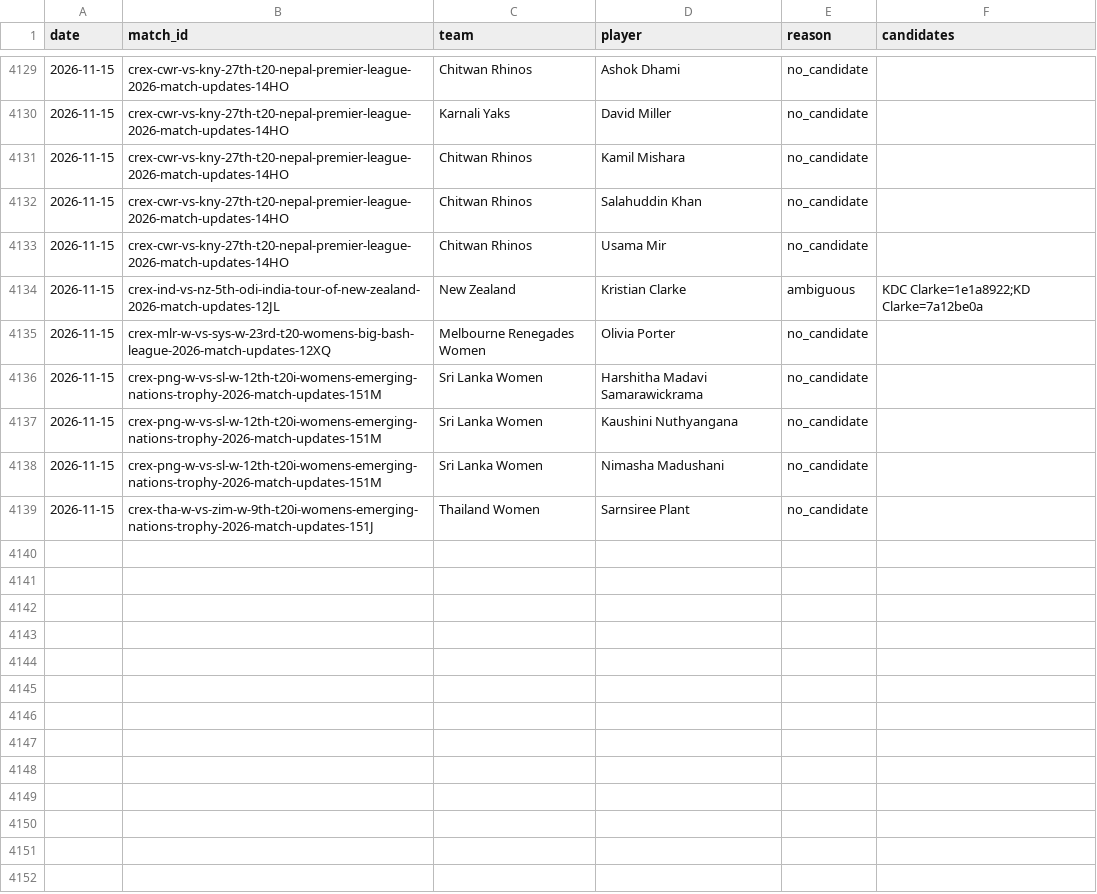
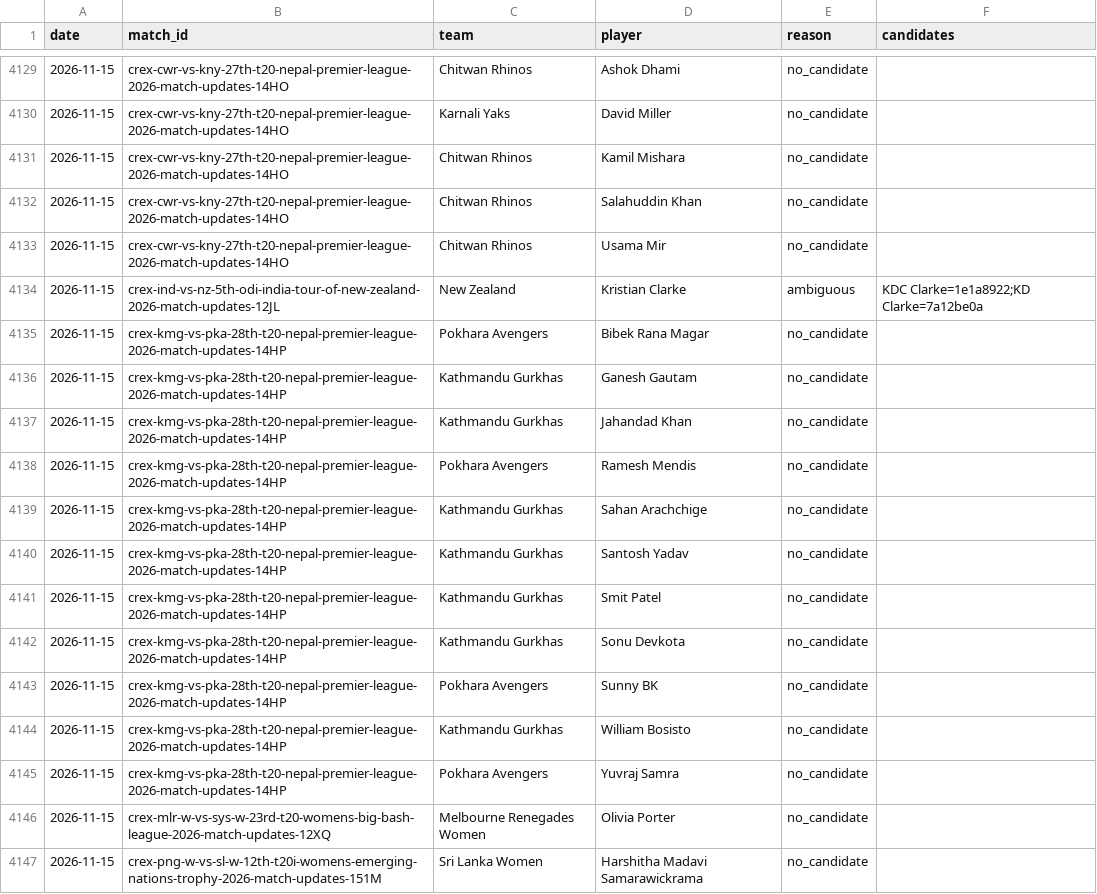
Before and after one commit to dheerajgoel17/cricket-data, a CSV file: data/provisional_unmatched.csv, drawn as a sheet; only a part is shown, gaps mark what is left out; the shorter side is filled out with more unchanged rows.

```diff
--- a/data/provisional_unmatched.csv
+++ b/data/provisional_unmatched.csv
@@ -4134,2 +4134,13 @@ date,match_id,team,player,reason,candidates
 2026-11-15,crex-ind-vs-nz-5th-odi-india-tour-of-new-zealand-2026-match-updates-12JL,New Zealand,Kristian Clarke,ambiguous,KDC Clarke=1e1a8922;KD Clarke=7a12be0a
+2026-11-15,crex-kmg-vs-pka-28th-t20-nepal-premier-league-2026-match-updates-14HP,Pokhara Avengers,Bibek Rana Magar,no_candidate,
+2026-11-15,crex-kmg-vs-pka-28th-t20-nepal-premier-league-2026-match-updates-14HP,Kathmandu Gurkhas,Ganesh Gautam,no_candidate,
+2026-11-15,crex-kmg-vs-pka-28th-t20-nepal-premier-league-2026-match-updates-14HP,Kathmandu Gurkhas,Jahandad Khan,no_candidate,
+2026-11-15,crex-kmg-vs-pka-28th-t20-nepal-premier-league-2026-match-updates-14HP,Pokhara Avengers,Ramesh Mendis,no_candidate,
+2026-11-15,crex-kmg-vs-pka-28th-t20-nepal-premier-league-2026-match-updates-14HP,Kathmandu Gurkhas,Sahan Arachchige,no_candidate,
+2026-11-15,crex-kmg-vs-pka-28th-t20-nepal-premier-league-2026-match-updates-14HP,Kathmandu Gurkhas,Santosh Yadav,no_candidate,
+2026-11-15,crex-kmg-vs-pka-28th-t20-nepal-premier-league-2026-match-updates-14HP,Kathmandu Gurkhas,Smit Patel,no_candidate,
+2026-11-15,crex-kmg-vs-pka-28th-t20-nepal-premier-league-2026-match-updates-14HP,Kathmandu Gurkhas,Sonu Devkota,no_candidate,
+2026-11-15,crex-kmg-vs-pka-28th-t20-nepal-premier-league-2026-match-updates-14HP,Pokhara Avengers,Sunny BK,no_candidate,
+2026-11-15,crex-kmg-vs-pka-28th-t20-nepal-premier-league-2026-match-updates-14HP,Kathmandu Gurkhas,William Bosisto,no_candidate,
+2026-11-15,crex-kmg-vs-pka-28th-t20-nepal-premier-league-2026-match-updates-14HP,Pokhara Avengers,Yuvraj Samra,no_candidate,
 2026-11-15,crex-mlr-w-vs-sys-w-23rd-t20-womens-big-bash-league-2026-match-updates-12XQ,Melbourne Renegades Women,Olivia Porter,no_candidate,
```
Also changed, not shown: 2 other files.
